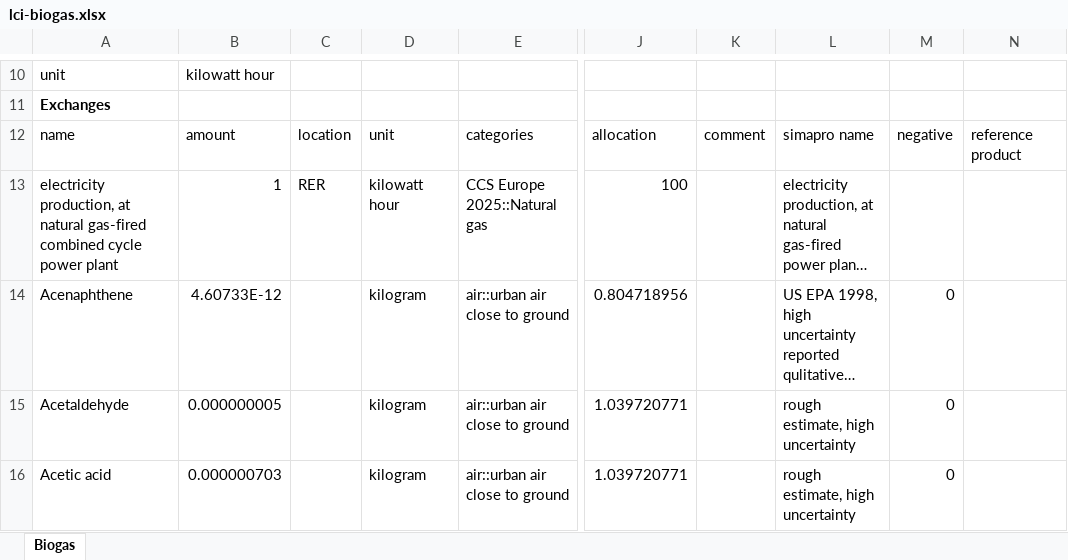
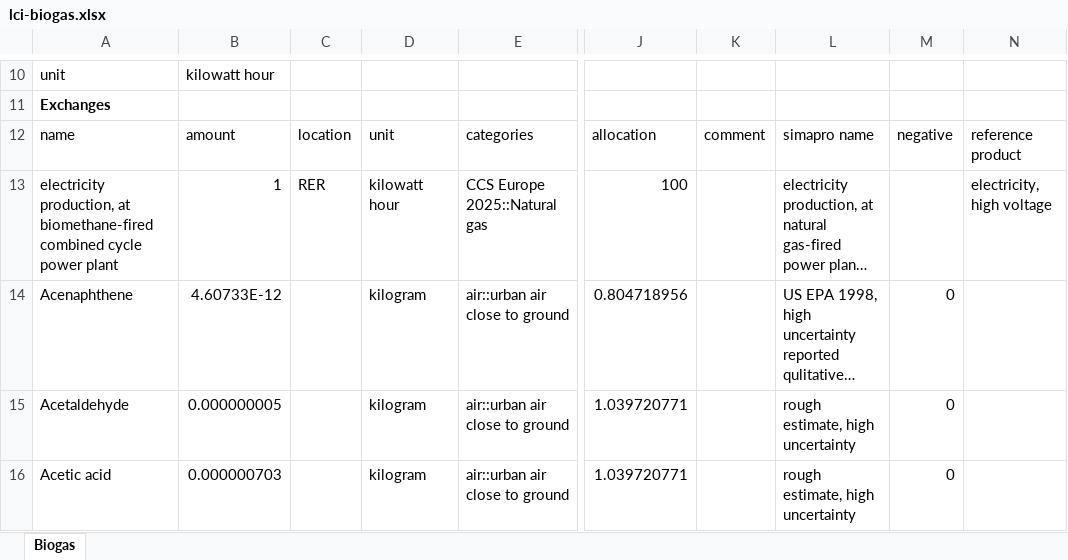
Before and after one commit to romainsacchi/rmnd-lca, an Excel workbook: premise/data/additional_inventories/lci-biogas.xlsx, sheet Biogas, drawn as a sheet; only a part is shown, gaps mark what is left out; long unchanged cells end in …; values as stored, in another font and other column widths than the file's, no borders; the diff names each change by its address in the sheet, - before the commit and + after, or states it on an @@ line.

```diff
--- a/premise/data/additional_inventories/lci-biogas.xlsx (sheet Biogas)
+++ b/premise/data/additional_inventories/lci-biogas.xlsx (sheet Biogas)
-A13: …production, at natural gas-fired combined cycle…
+A13: …production, at biomethane-fired combined cycle…
-N13: (empty)
+N13: electricity, high voltage
```
Also changed, not shown: premise/data/additional_inventories/lci-carbon-capture.xlsx, premise/data/additional_inventories/lci-hydrogen-thermochemical-water-splitting.xlsx, 3 other files.
